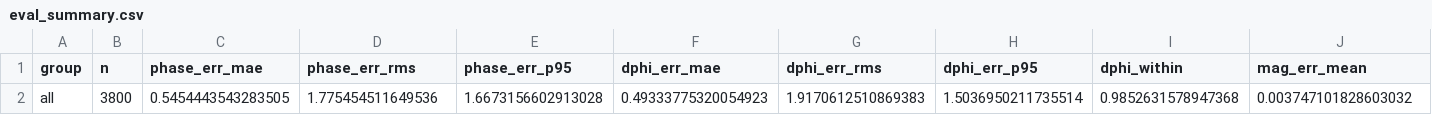
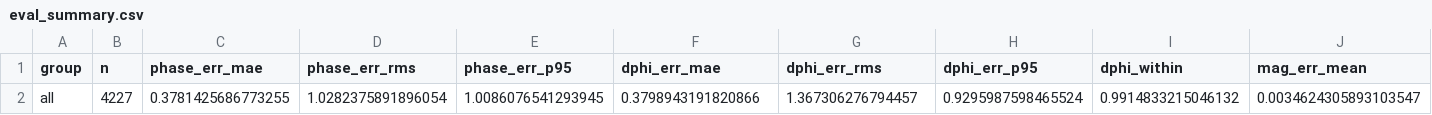
Before and after one commit to havrak/3d-printed-reflectarray, a CSV file: simulations/data/statistics/model/eval_summary.csv, drawn as a sheet; only a part is shown; removed rows and columns are numbered as before the commit, all else as after; rows hold the shown columns only; the diff names each change by its address in the sheet, - before the commit and + after, or states it on an @@ line.

```diff
--- a/simulations/data/statistics/model/eval_summary.csv
+++ b/simulations/data/statistics/model/eval_summary.csv
-row 2: all | 3800 | 0.5454443543283505 | 1.775454511649536 | 1.6673156602913028 | 0.49333775320054923 | 1.9170612510869383 | 1.5036950211735514 | 0.9852631578947368 | 0.003747101828603032
+row 2: all | 4227 | 0.3781425686773255 | 1.0282375891896054 | 1.0086076541293945 | 0.3798943191820866 | 1.367306276794457 | 0.9295987598465524 | 0.9914833215046132 | 0.0034624305893103547
```
Also changed, not shown: simulations/data/statistics/dataset/coverage.csv, simulations/data/statistics/model/eval_by_a.csv, 32 other files.
